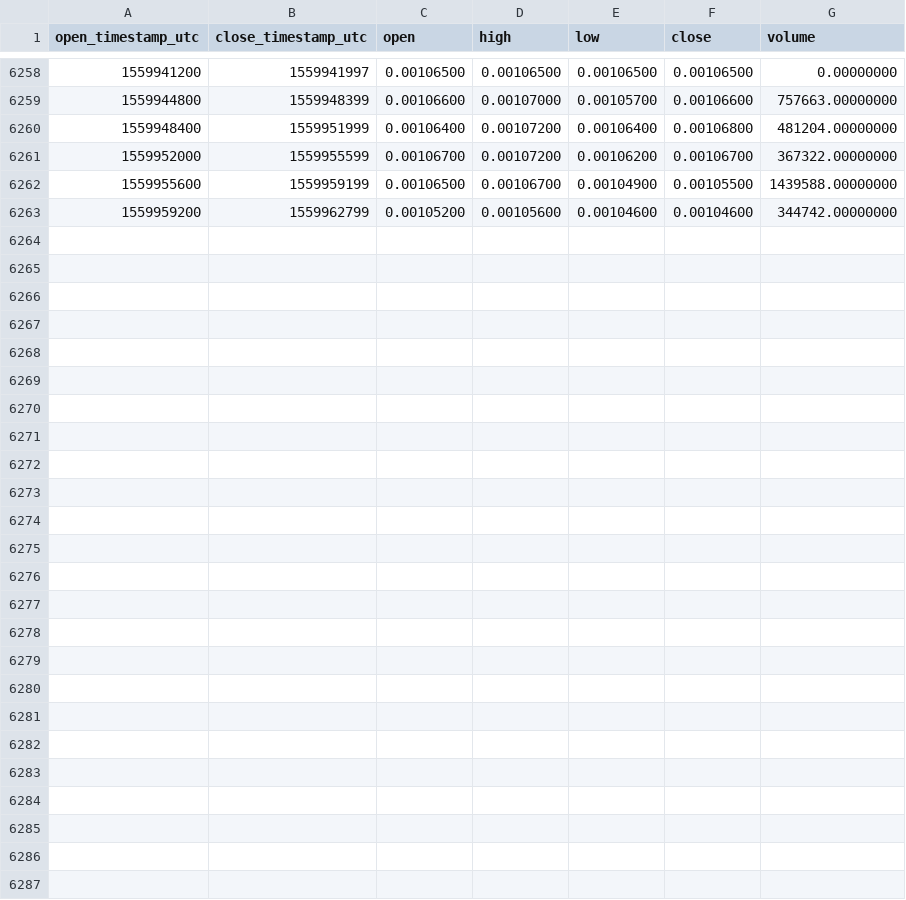
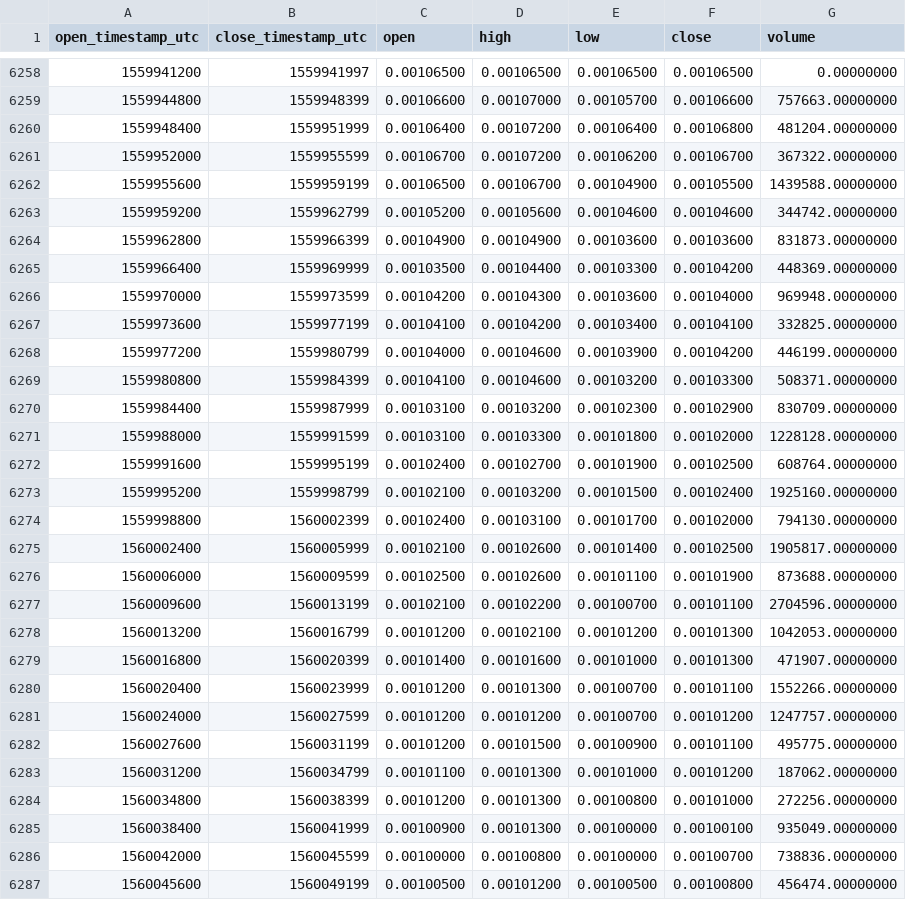
Before and after one commit to cryptobigbro/binance-TRXBNB, a CSV file: binance-TRXBNB-1h.csv, drawn as a sheet; only a part is shown, gaps mark what is left out; the diff names each change by its address in the sheet, - before the commit and + after, or states it on an @@ line.

Commit message:
Update OHLCV data.

```diff
--- a/binance-TRXBNB-1h.csv
+++ b/binance-TRXBNB-1h.csv
+row 6264: 1559962800 | 1559966399 | 0.00104900 | 0.00104900 | 0.00103600 | 0.00103600 | 831873.00000000
+row 6265: 1559966400 | 1559969999 | 0.00103500 | 0.00104400 | 0.00103300 | 0.00104200 | 448369.00000000
+row 6266: 1559970000 | 1559973599 | 0.00104200 | 0.00104300 | 0.00103600 | 0.00104000 | 969948.00000000
+row 6267: 1559973600 | 1559977199 | 0.00104100 | 0.00104200 | 0.00103400 | 0.00104100 | 332825.00000000
+row 6268: 1559977200 | 1559980799 | 0.00104000 | 0.00104600 | 0.00103900 | 0.00104200 | 446199.00000000
+row 6269: 1559980800 | 1559984399 | 0.00104100 | 0.00104600 | 0.00103200 | 0.00103300 | 508371.00000000
+row 6270: 1559984400 | 1559987999 | 0.00103100 | 0.00103200 | 0.00102300 | 0.00102900 | 830709.00000000
+row 6271: 1559988000 | 1559991599 | 0.00103100 | 0.00103300 | 0.00101800 | 0.00102000 | 1228128.00000000
+row 6272: 1559991600 | 1559995199 | 0.00102400 | 0.00102700 | 0.00101900 | 0.00102500 | 608764.00000000
+row 6273: 1559995200 | 1559998799 | 0.00102100 | 0.00103200 | 0.00101500 | 0.00102400 | 1925160.00000000
+row 6274: 1559998800 | 1560002399 | 0.00102400 | 0.00103100 | 0.00101700 | 0.00102000 | 794130.00000000
+row 6275: 1560002400 | 1560005999 | 0.00102100 | 0.00102600 | 0.00101400 | 0.00102500 | 1905817.00000000
+row 6276: 1560006000 | 1560009599 | 0.00102500 | 0.00102600 | 0.00101100 | 0.00101900 | 873688.00000000
+row 6277: 1560009600 | 1560013199 | 0.00102100 | 0.00102200 | 0.00100700 | 0.00101100 | 2704596.00000000
+row 6278: 1560013200 | 1560016799 | 0.00101200 | 0.00102100 | 0.00101200 | 0.00101300 | 1042053.00000000
+row 6279: 1560016800 | 1560020399 | 0.00101400 | 0.00101600 | 0.00101000 | 0.00101300 | 471907.00000000
+row 6280: 1560020400 | 1560023999 | 0.00101200 | 0.00101300 | 0.00100700 | 0.00101100 | 1552266.00000000
+row 6281: 1560024000 | 1560027599 | 0.00101200 | 0.00101200 | 0.00100700 | 0.00101200 | 1247757.00000000
+row 6282: 1560027600 | 1560031199 | 0.00101200 | 0.00101500 | 0.00100900 | 0.00101100 | 495775.00000000
+row 6283: 1560031200 | 1560034799 | 0.00101100 | 0.00101300 | 0.00101000 | 0.00101200 | 187062.00000000
+row 6284: 1560034800 | 1560038399 | 0.00101200 | 0.00101300 | 0.00100800 | 0.00101000 | 272256.00000000
+row 6285: 1560038400 | 1560041999 | 0.00100900 | 0.00101300 | 0.00100000 | 0.00100100 | 935049.00000000
+row 6286: 1560042000 | 1560045599 | 0.00100000 | 0.00100800 | 0.00100000 | 0.00100700 | 738836.00000000
+row 6287: 1560045600 | 1560049199 | 0.00100500 | 0.00101200 | 0.00100500 | 0.00100800 | 456474.00000000
```
Also changed, not shown: binance-TRXBNB-1d.csv.
